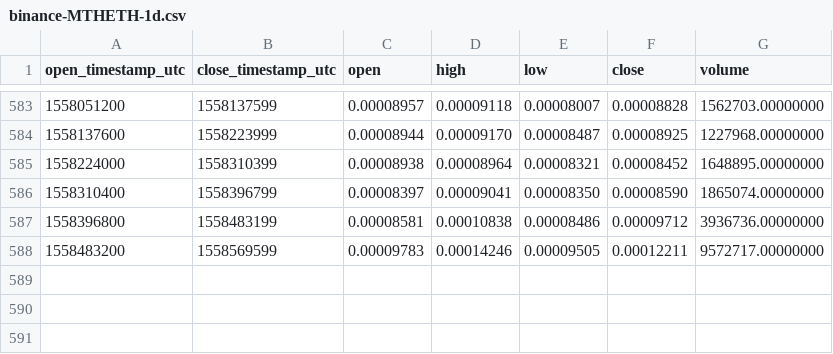
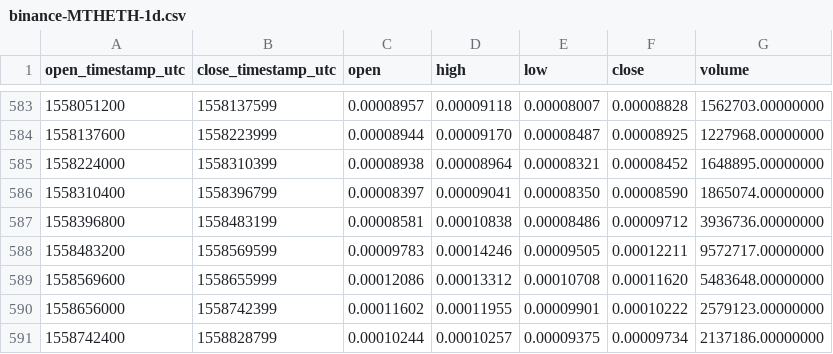
Before and after one commit to cryptobigbro/binance-MTHETH, a CSV file: binance-MTHETH-1d.csv, drawn as a sheet; only a part is shown, gaps mark what is left out.

Commit message:
Update OHLCV data.

```diff
--- a/binance-MTHETH-1d.csv
+++ b/binance-MTHETH-1d.csv
@@ -588 +588,4 @@ open_timestamp_utc,close_timestamp_utc,open,high,low,close,volume
 1558483200,1558569599,0.00009783,0.00014246,0.00009505,0.00012211,9572717.00000000
+1558569600,1558655999,0.00012086,0.00013312,0.00010708,0.00011620,5483648.00000000
+1558656000,1558742399,0.00011602,0.00011955,0.00009901,0.00010222,2579123.00000000
+1558742400,1558828799,0.00010244,0.00010257,0.00009375,0.00009734,2137186.00000000
```
Also changed, not shown: 1 other file.
